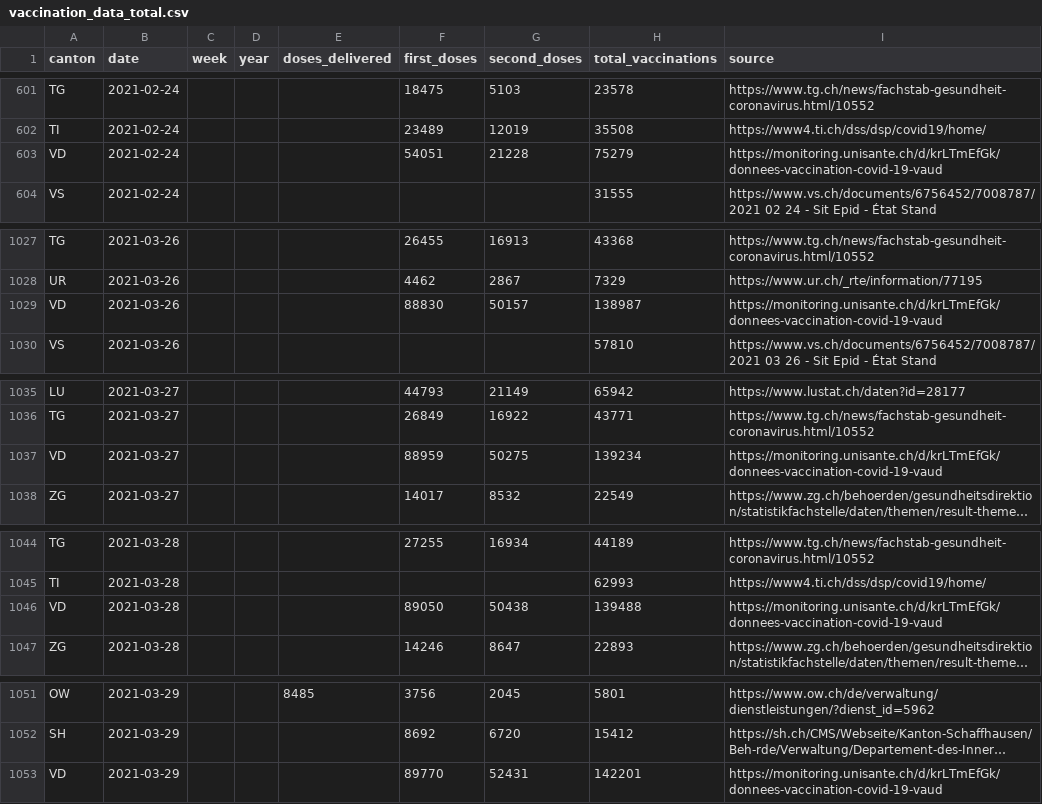
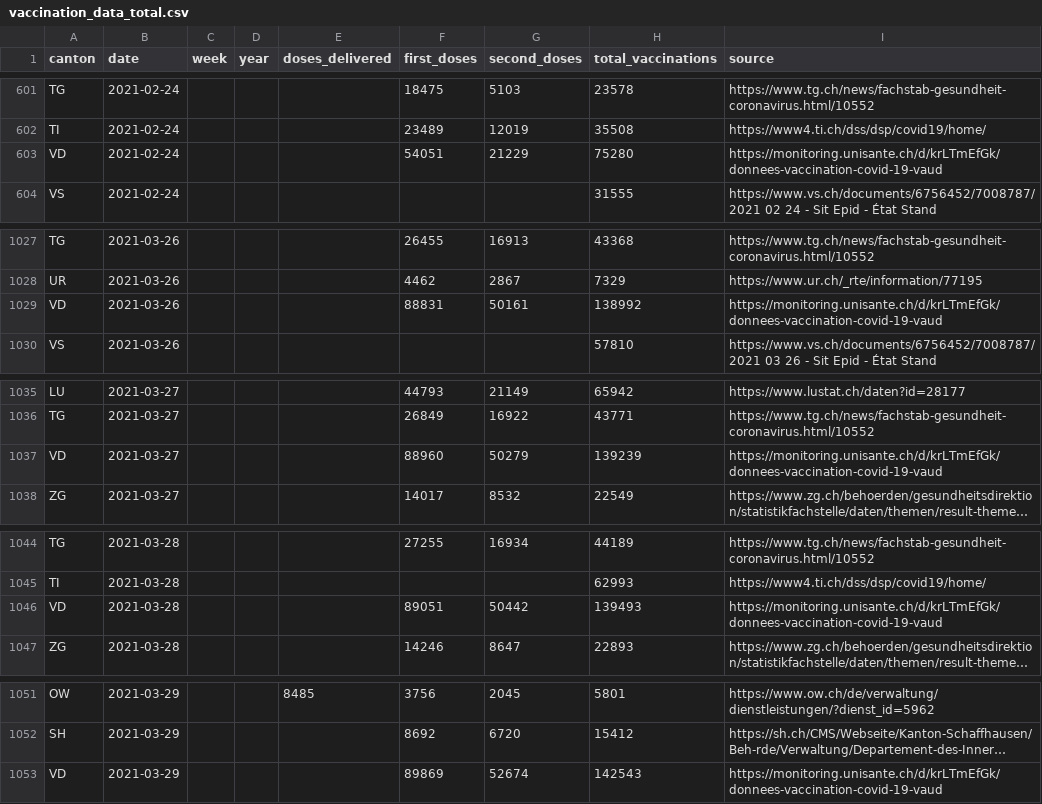
Before and after one commit to n0rdlicht/ch-vaccinations, a CSV file: data/vaccination_data_total.csv, drawn as a sheet; only a part is shown, gaps mark what is left out; long unchanged cells end in …; the diff covers the shown part only; the diff names each change by its address in the sheet, - before the commit and + after, or states it on an @@ line.

Commit message:
Automatic update of vaccination data

```diff
--- a/data/vaccination_data_total.csv
+++ b/data/vaccination_data_total.csv
-G603 (second_doses): 21228
+G603 (second_doses): 21229
-H603 (total_vaccinations): 75279
+H603 (total_vaccinations): 75280
-F1029 (first_doses): 88830
+F1029 (first_doses): 88831
-G1029 (second_doses): 50157
+G1029 (second_doses): 50161
-H1029 (total_vaccinations): 138987
+H1029 (total_vaccinations): 138992
-F1037 (first_doses): 88959
+F1037 (first_doses): 88960
-G1037 (second_doses): 50275
+G1037 (second_doses): 50279
-H1037 (total_vaccinations): 139234
+H1037 (total_vaccinations): 139239
-F1046 (first_doses): 89050
+F1046 (first_doses): 89051
-G1046 (second_doses): 50438
+G1046 (second_doses): 50442
-H1046 (total_vaccinations): 139488
+H1046 (total_vaccinations): 139493
-F1053 (first_doses): 89770
+F1053 (first_doses): 89869
-G1053 (second_doses): 52431
+G1053 (second_doses): 52674
-H1053 (total_vaccinations): 142201
+H1053 (total_vaccinations): 142543
```
Also changed, not shown: 56 edited cells elsewhere in this file, data/vaccinations_latest.csv, 1 other file.
